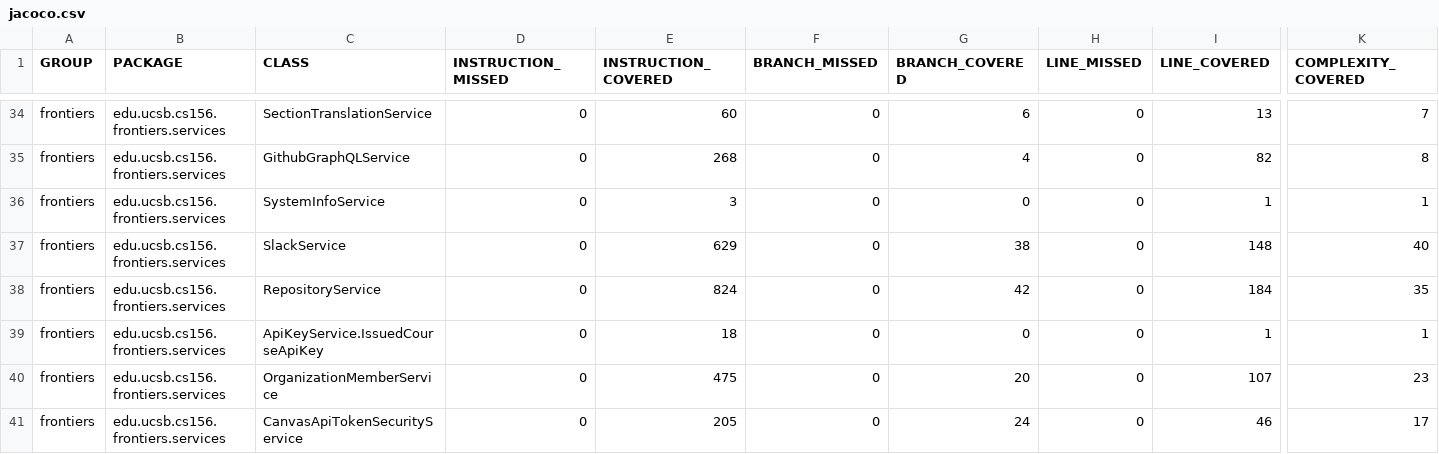
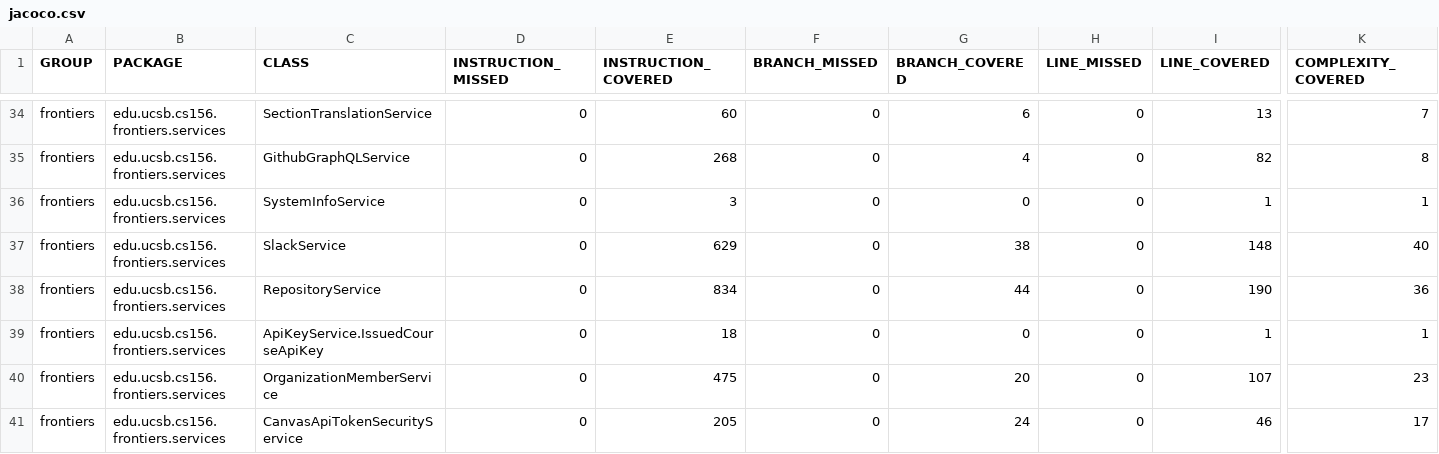
Before and after one commit to ucsb-cs156-f26/proj-frontiers-f26-11, a CSV file: jacoco/jacoco.csv, drawn as a sheet; only a part is shown, gaps mark what is left out; the diff names each change by its address in the sheet, - before the commit and + after, or states it on an @@ line.

```diff
--- a/jacoco/jacoco.csv
+++ b/jacoco/jacoco.csv
-E38 (INSTRUCTION_COVERED): 824
+E38 (INSTRUCTION_COVERED): 834
-G38 (BRANCH_COVERED): 42
+G38 (BRANCH_COVERED): 44
-I38 (LINE_COVERED): 184
+I38 (LINE_COVERED): 190
-K38 (COMPLEXITY_COVERED): 35
+K38 (COMPLEXITY_COVERED): 36
```
Also changed, not shown: 7 other files.
